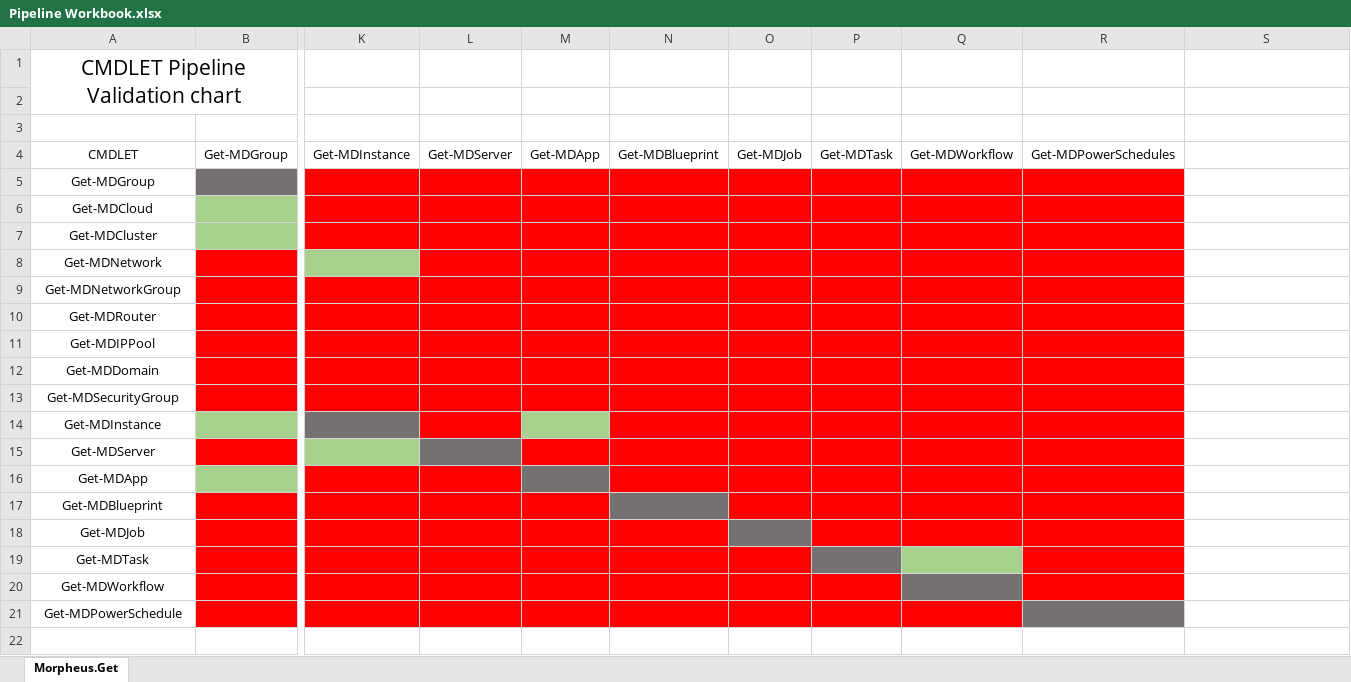
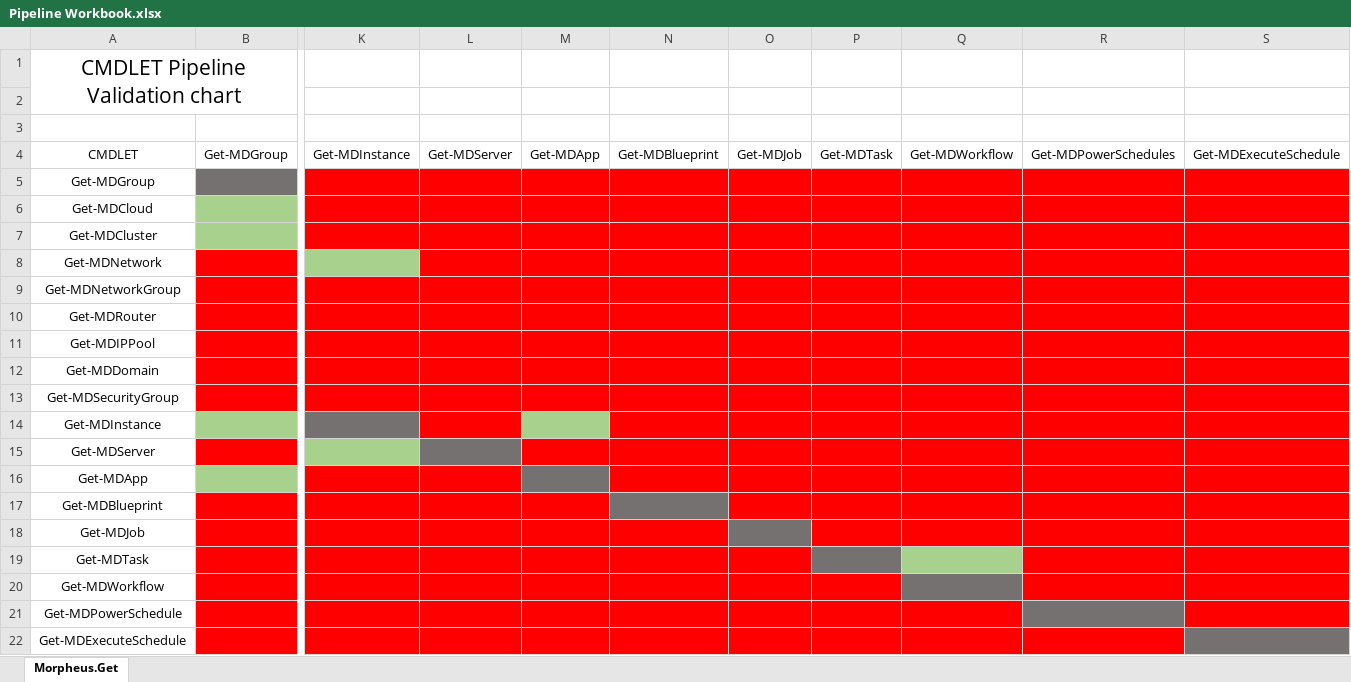
Before and after one commit to sjabro/morpheus-powershell, an Excel workbook: Pipeline Workbook.xlsx, sheet Morpheus.Get, drawn as a sheet; only a part is shown, gaps mark what is left out; values as stored, in another font and other column widths than the file's, no borders; rows hold the shown columns only; the diff covers the shown part only; the diff names each change by its address in the sheet, - before the commit and + after, or states it on an @@ line.

Commit message:
Added Get-MDExecuteSchedule

```diff
--- a/Pipeline Workbook.xlsx (sheet Morpheus.Get)
+++ b/Pipeline Workbook.xlsx (sheet Morpheus.Get)
-S4: (empty)
+S4: Get-MDExecuteSchedule
-S5:S21 fill: none
+S5:S21 fill: #FF0000
+row 22: Get-MDExecuteSchedule
```
Also changed, not shown: merged cells elsewhere in this sheet, 2 other files.
